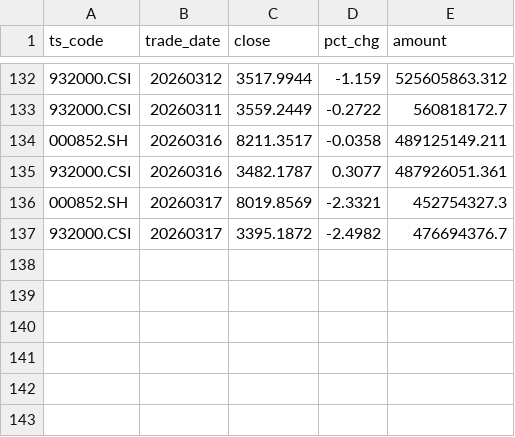
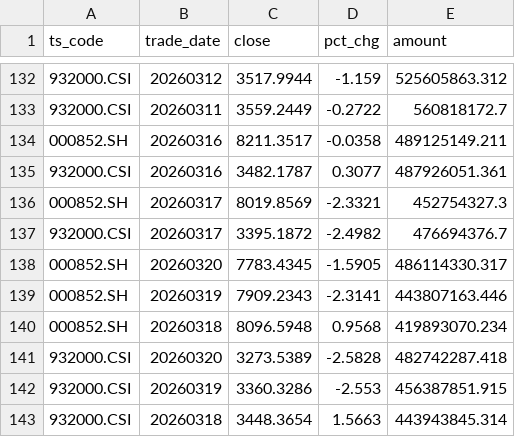
Before and after one commit to byihuang-max/spread-dashboard, a CSV file: env_fit/cb_env/idx_daily.csv, drawn as a sheet; only a part is shown, gaps mark what is left out; the diff names each change by its address in the sheet, - before the commit and + after, or states it on an @@ line.

```diff
--- a/env_fit/cb_env/idx_daily.csv
+++ b/env_fit/cb_env/idx_daily.csv
+row 138: 000852.SH | 20260320 | 7783.4345 | -1.5905 | 486114330.317
+row 139: 000852.SH | 20260319 | 7909.2343 | -2.3141 | 443807163.446
+row 140: 000852.SH | 20260318 | 8096.5948 | 0.9568 | 419893070.234
+row 141: 932000.CSI | 20260320 | 3273.5389 | -2.5828 | 482742287.418
+row 142: 932000.CSI | 20260319 | 3360.3286 | -2.553 | 456387851.915
+row 143: 932000.CSI | 20260318 | 3448.3654 | 1.5663 | 443943845.314
```
Also changed, not shown: env_fit/commodity_cta/mod1b_pca_engine.csv, env_fit/quant_stock/qs_fut_daily.csv, 56 other files.
